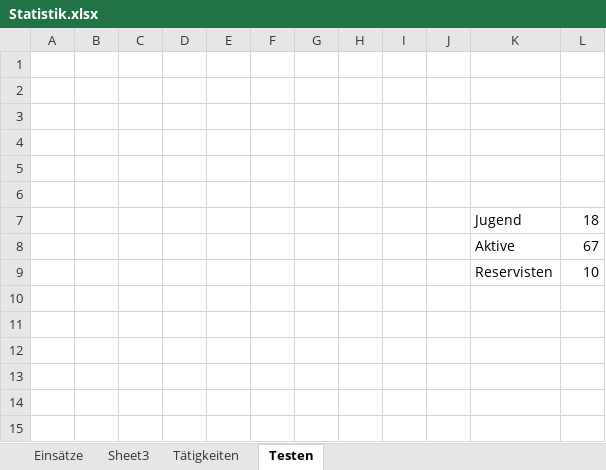
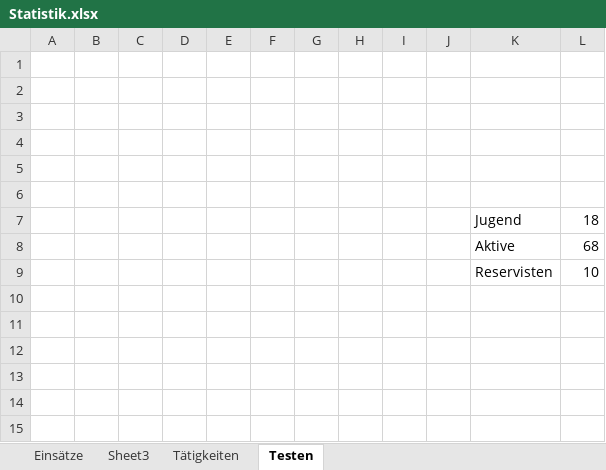
Before and after one commit to KormesserK/Florianibote2022, an Excel workbook: Data/Statistik.xlsx, sheet Testen, drawn as a sheet; only a part is shown; values as stored, in another font and other column widths than the file's, no borders; charts and pictures not drawn; the diff names each change by its address in the sheet, - before the commit and + after, or states it on an @@ line.

```diff
--- a/Data/Statistik.xlsx (sheet Testen)
+++ b/Data/Statistik.xlsx (sheet Testen)
-L8: 67
+L8: 68
```
Also changed, not shown: charts or pictures, 8 other files.
